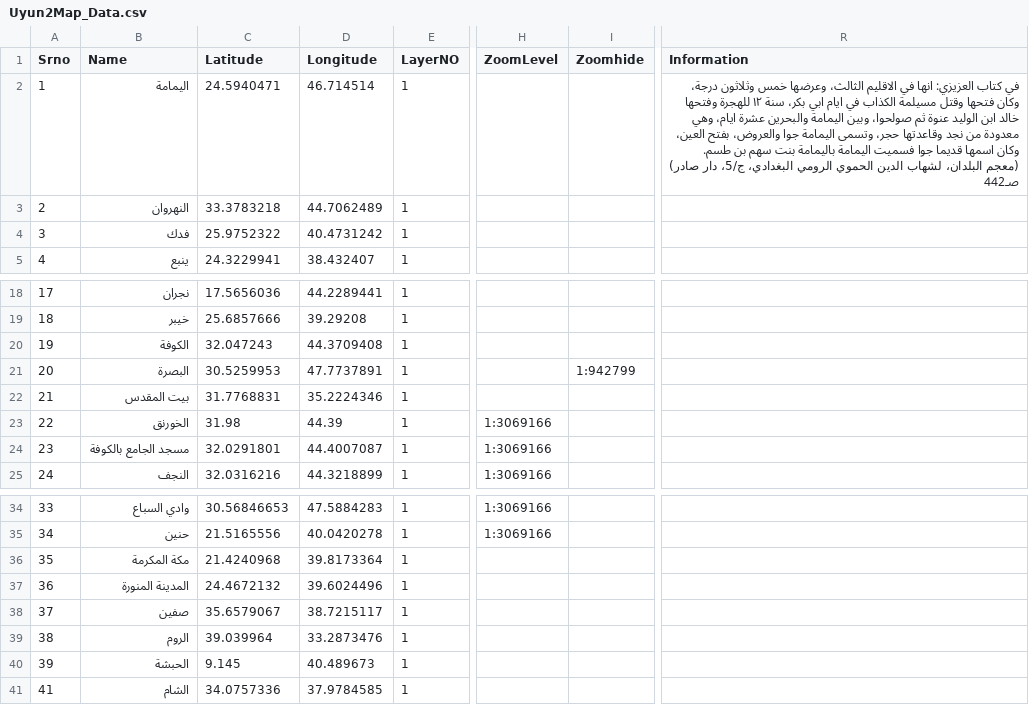
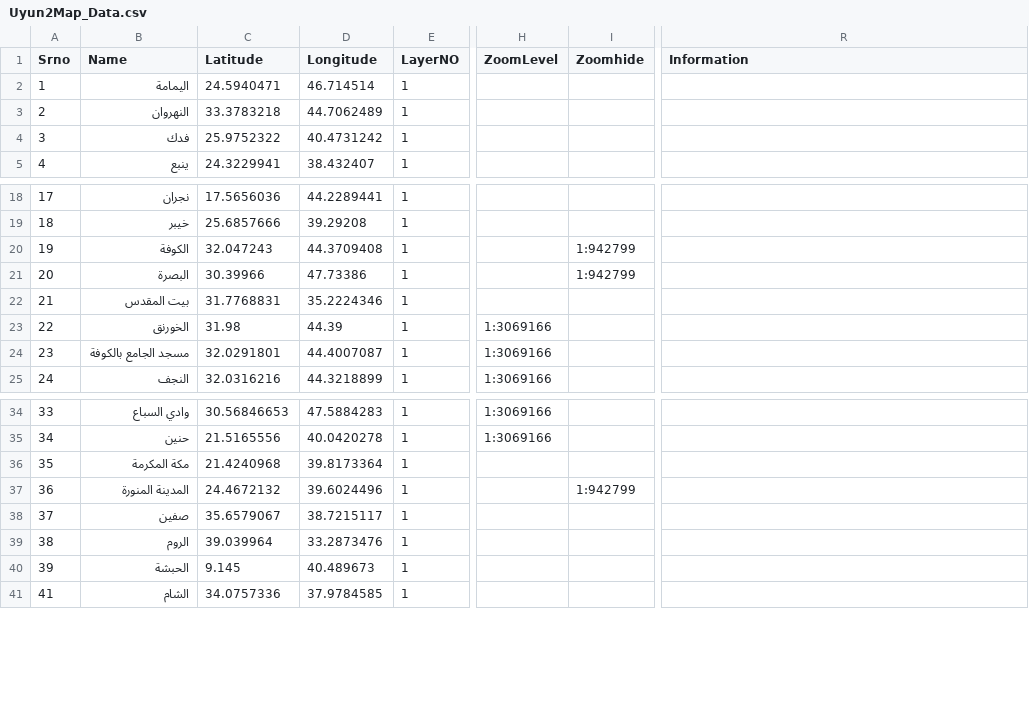
Before and after one commit to Hawaamish/UyoonalAkhbaar, a CSV file: Uyun2Map_Data.csv, drawn as a sheet; only a part is shown, gaps mark what is left out; ↵ is a line break in a cell; the diff names each change by its address in the sheet, - before the commit and + after, or states it on an @@ line.

```diff
--- a/Uyun2Map_Data.csv
+++ b/Uyun2Map_Data.csv
-R2 (Information): في كتاب العزيزي: انها في الاقليم الثالث، وعرضها خمس وثلاثون درجة، وكان فتحها وقتل مسيلمة الكذاب في ايام ابي بكر، سنة ١٢ للهجرة وفتحها خالد ابن الوليد عنوة ثم صولحوا، وبين اليمامة والبحرين عشرة ايام، وهي معدودة من نجد وقاعدتها حجر، وتسمى اليمامة جوا والعروض، بفتح العين، وكان اسمها قديما جوا فسميت اليمامة باليمامة بنت سهم بن طسم. ↵ (معجم البلدان، لشهاب الدين الحموي الرومي البغدادي، ج/5، دار صادر) صـ442
+R2 (Information): (empty)
-I20 (Zoomhide): (empty)
+I20 (Zoomhide): 1:942799
-C21 (Latitude): 30.5259953
+C21 (Latitude): 30.39966
-D21 (Longitude): 47.7737891
+D21 (Longitude): 47.73386
-I37 (Zoomhide): (empty)
+I37 (Zoomhide): 1:942799
```
Also changed, not shown: 2 other files.
